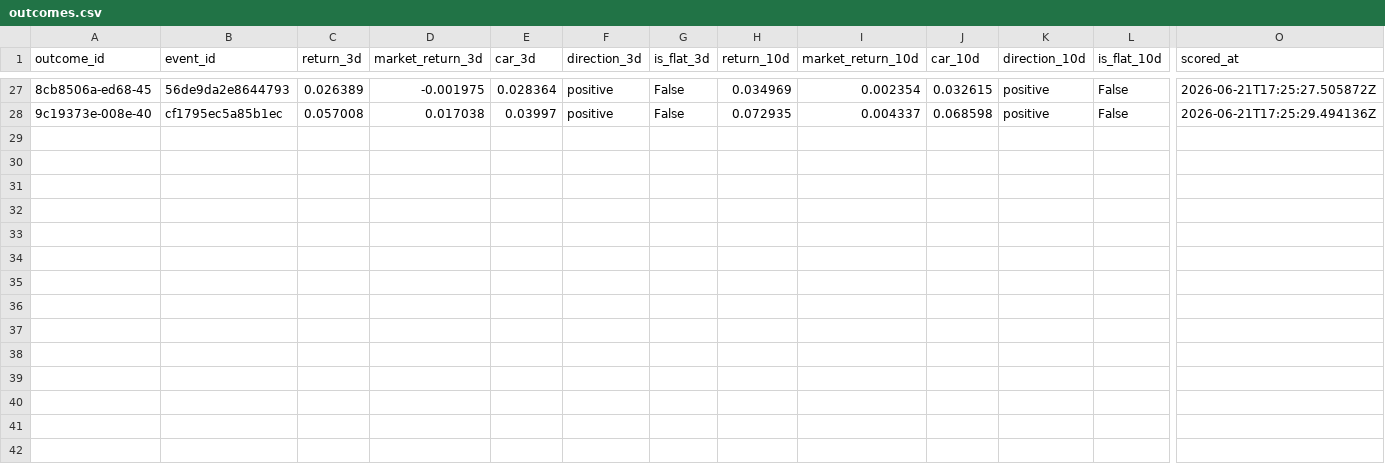
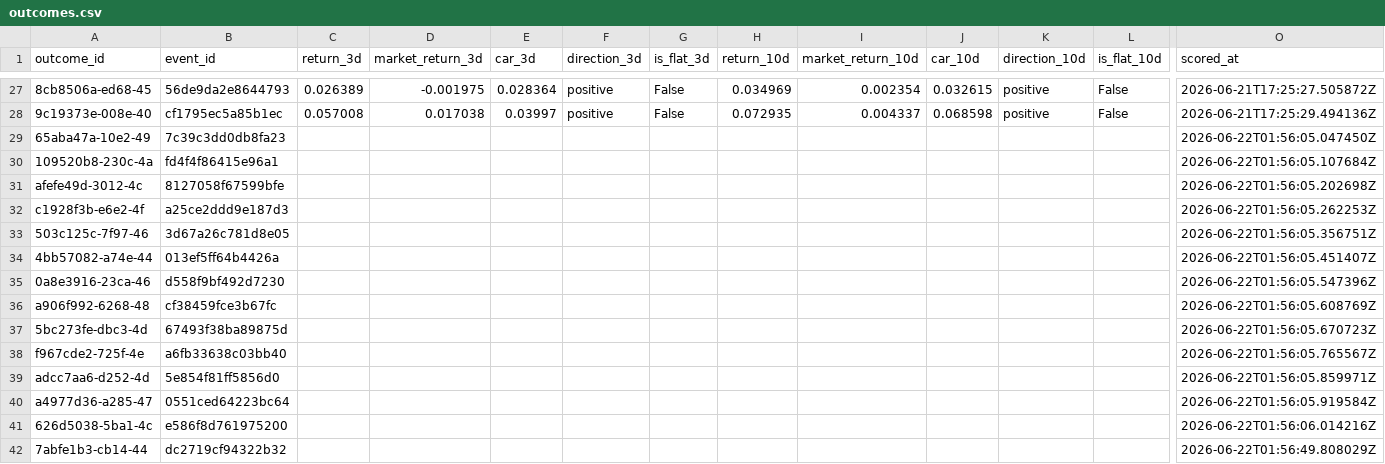
Before and after one commit to Arthurliangli/strategic-event-tracker, a CSV file: data/outcomes/outcomes.csv, drawn as a sheet; only a part is shown, gaps mark what is left out; rows hold the shown columns only; the diff names each change by its address in the sheet, - before the commit and + after, or states it on an @@ line.

Commit message:
Update data/outcomes/outcomes.csv

```diff
--- a/data/outcomes/outcomes.csv
+++ b/data/outcomes/outcomes.csv
+row 29: 65aba47a-10e2-49 | 7c39c3dd0db8fa23 |  |  |  |  |  |  |  |  |  |  | 2026-06-22T01:56:05.047450Z
+row 30: 109520b8-230c-4a | fd4f4f86415e96a1 |  |  |  |  |  |  |  |  |  |  | 2026-06-22T01:56:05.107684Z
+row 31: afefe49d-3012-4c | 8127058f67599bfe |  |  |  |  |  |  |  |  |  |  | 2026-06-22T01:56:05.202698Z
+row 32: c1928f3b-e6e2-4f | a25ce2ddd9e187d3 |  |  |  |  |  |  |  |  |  |  | 2026-06-22T01:56:05.262253Z
+row 33: 503c125c-7f97-46 | 3d67a26c781d8e05 |  |  |  |  |  |  |  |  |  |  | 2026-06-22T01:56:05.356751Z
+row 34: 4bb57082-a74e-44 | 013ef5ff64b4426a |  |  |  |  |  |  |  |  |  |  | 2026-06-22T01:56:05.451407Z
+row 35: 0a8e3916-23ca-46 | d558f9bf492d7230 |  |  |  |  |  |  |  |  |  |  | 2026-06-22T01:56:05.547396Z
+row 36: a906f992-6268-48 | cf38459fce3b67fc |  |  |  |  |  |  |  |  |  |  | 2026-06-22T01:56:05.608769Z
+row 37: 5bc273fe-dbc3-4d | 67493f38ba89875d |  |  |  |  |  |  |  |  |  |  | 2026-06-22T01:56:05.670723Z
+row 38: f967cde2-725f-4e | a6fb33638c03bb40 |  |  |  |  |  |  |  |  |  |  | 2026-06-22T01:56:05.765567Z
+row 39: adcc7aa6-d252-4d | 5e854f81ff5856d0 |  |  |  |  |  |  |  |  |  |  | 2026-06-22T01:56:05.859971Z
+row 40: a4977d36-a285-47 | 0551ced64223bc64 |  |  |  |  |  |  |  |  |  |  | 2026-06-22T01:56:05.919584Z
+row 41: 626d5038-5ba1-4c | e586f8d761975200 |  |  |  |  |  |  |  |  |  |  | 2026-06-22T01:56:06.014216Z
+row 42: 7abfe1b3-cb14-44 | dc2719cf94322b32 |  |  |  |  |  |  |  |  |  |  | 2026-06-22T01:56:49.808029Z
```
